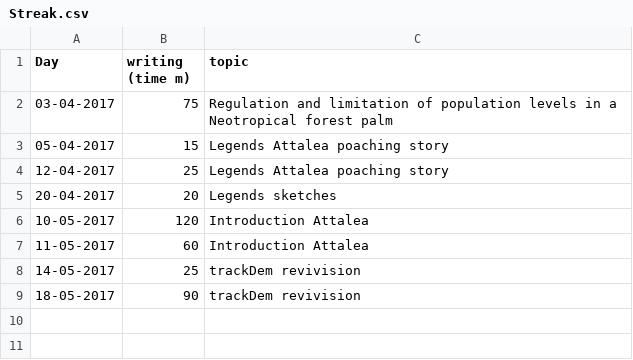
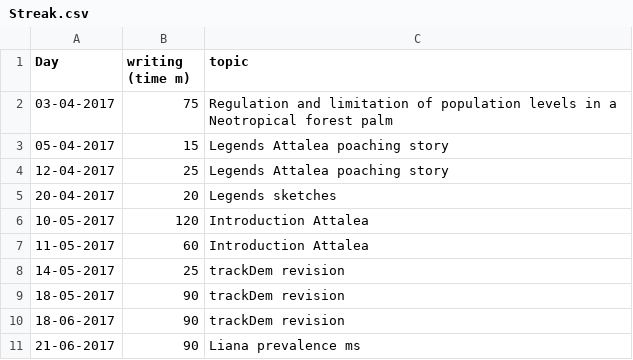
Before and after one commit to MarcoDVisser/ESWP, a CSV file: Streak.csv, drawn as a sheet.

Commit message:
update

```diff
--- a/Streak.csv
+++ b/Streak.csv
@@ -7,3 +7,5 @@ Day,writing (time m),topic
 11-05-2017,60,Introduction Attalea
-14-05-2017,25,trackDem revivision
-18-05-2017,90,trackDem revivision
+14-05-2017,25,trackDem revision
+18-05-2017,90,trackDem revision
+18-06-2017,90,trackDem revision
+21-06-2017,90,Liana prevalence ms
```
